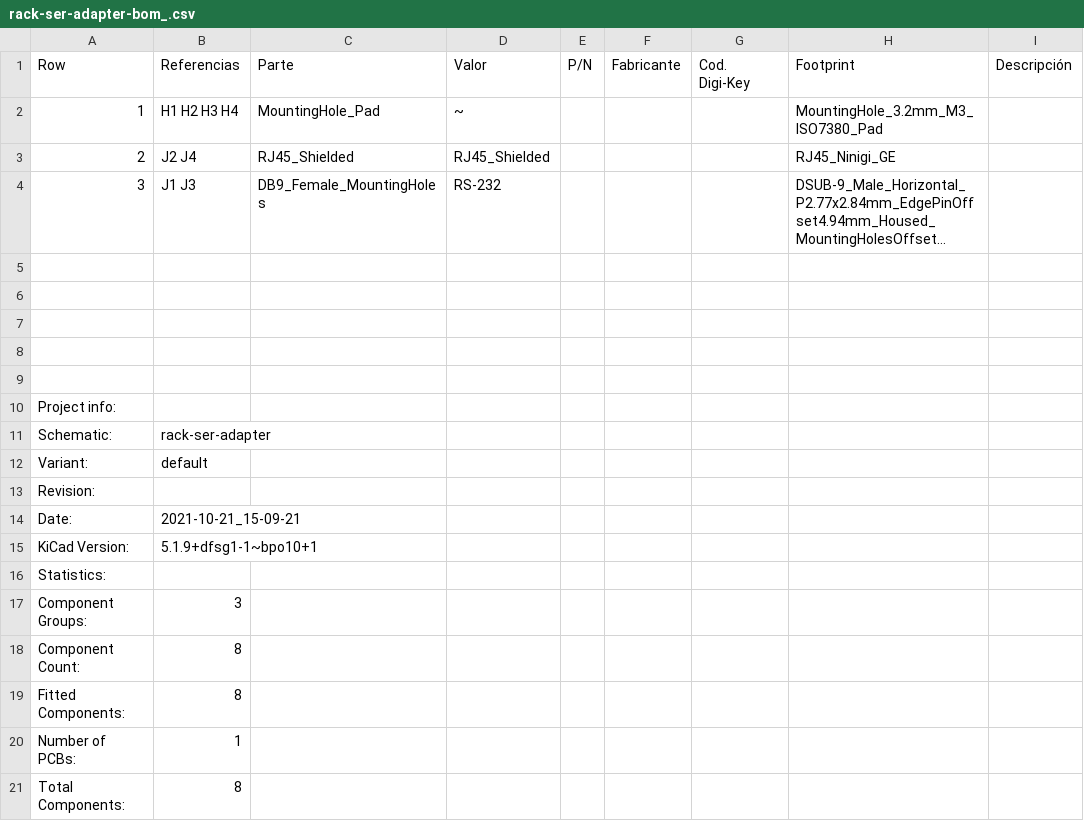
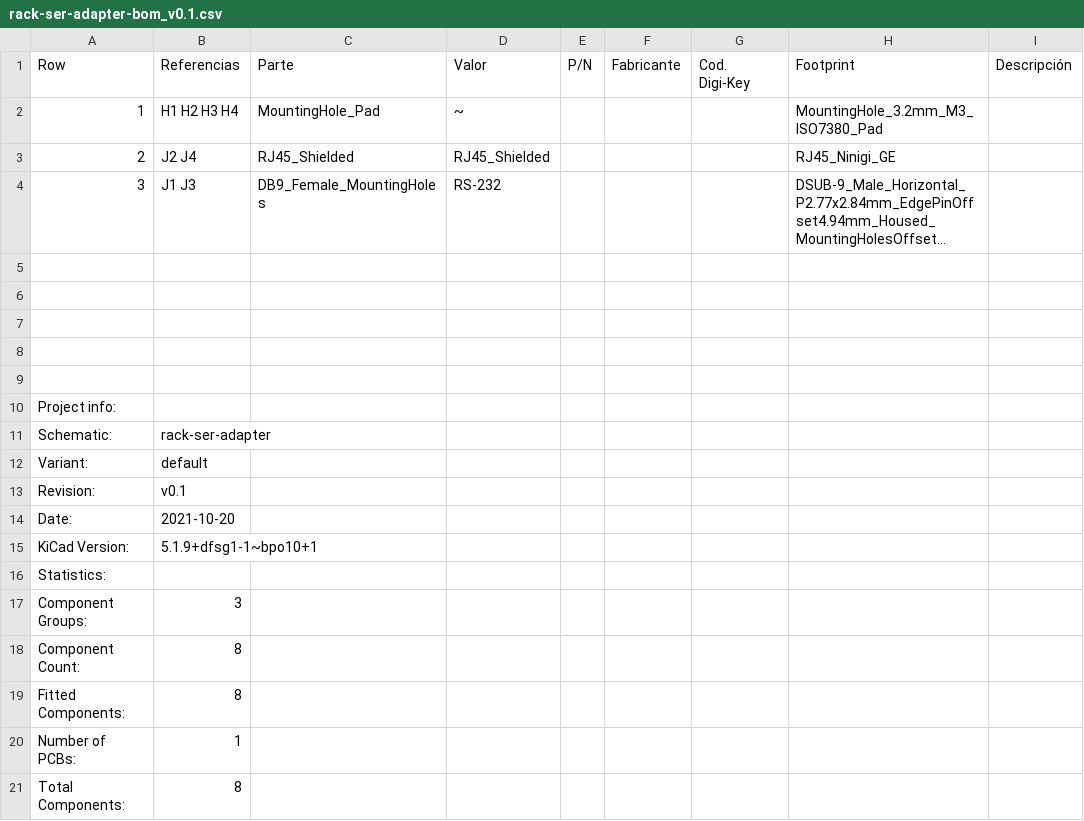
Before and after one commit to eurovibes/rack-ser-adapter, a CSV file: Fabrication/BoM/rack-ser-adapter-bom_v0.1.csv (was Fabrication/BoM/rack-ser-adapter-bom_.csv), drawn as a sheet; only a part is shown; long unchanged cells end in …; the diff names each change by its address in the sheet, - before the commit and + after, or states it on an @@ line.

Commit message:
Deploying to gh-pages from @ eurovibes/rack-ser-adapter@75658229729c2af477a508b3d2887cf0b11bceea 🚀

```diff
--- a/Fabrication/BoM/rack-ser-adapter-bom_.csv
+++ b/Fabrication/BoM/rack-ser-adapter-bom_v0.1.csv
-B13 (Referencias): (empty)
+B13 (Referencias): v0.1
-B14 (Referencias): 2021-10-21_15-09-21
+B14 (Referencias): 2021-10-20
```
Also changed, not shown: 57 other files.
